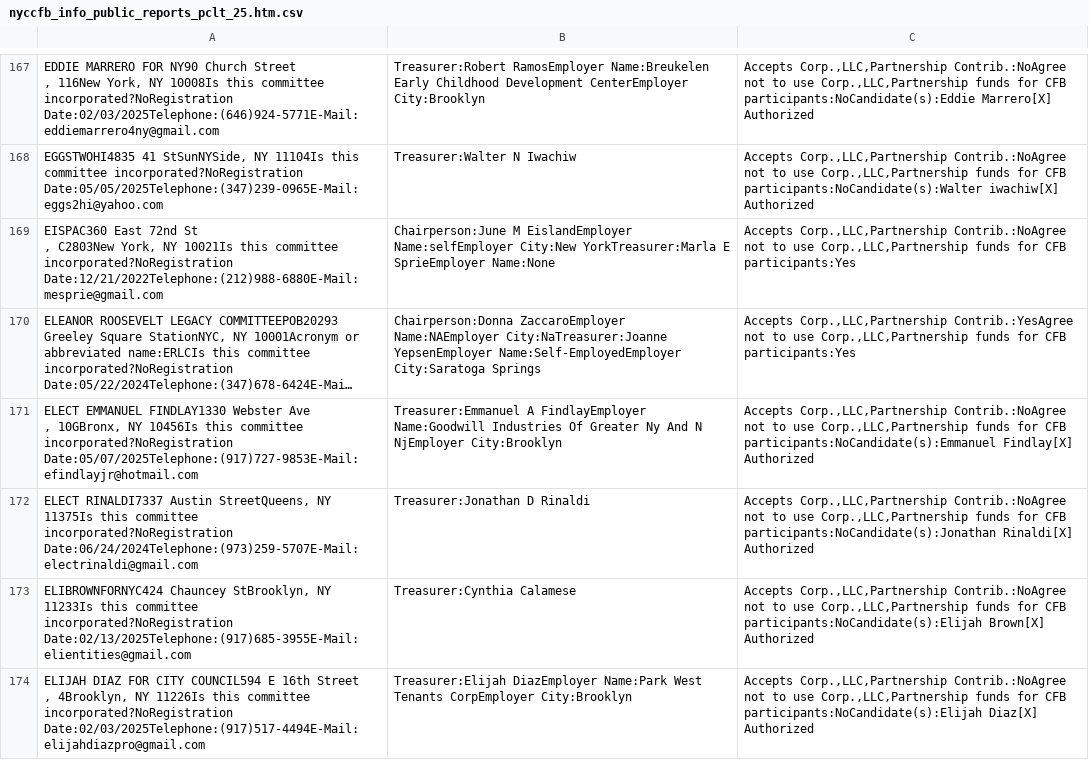
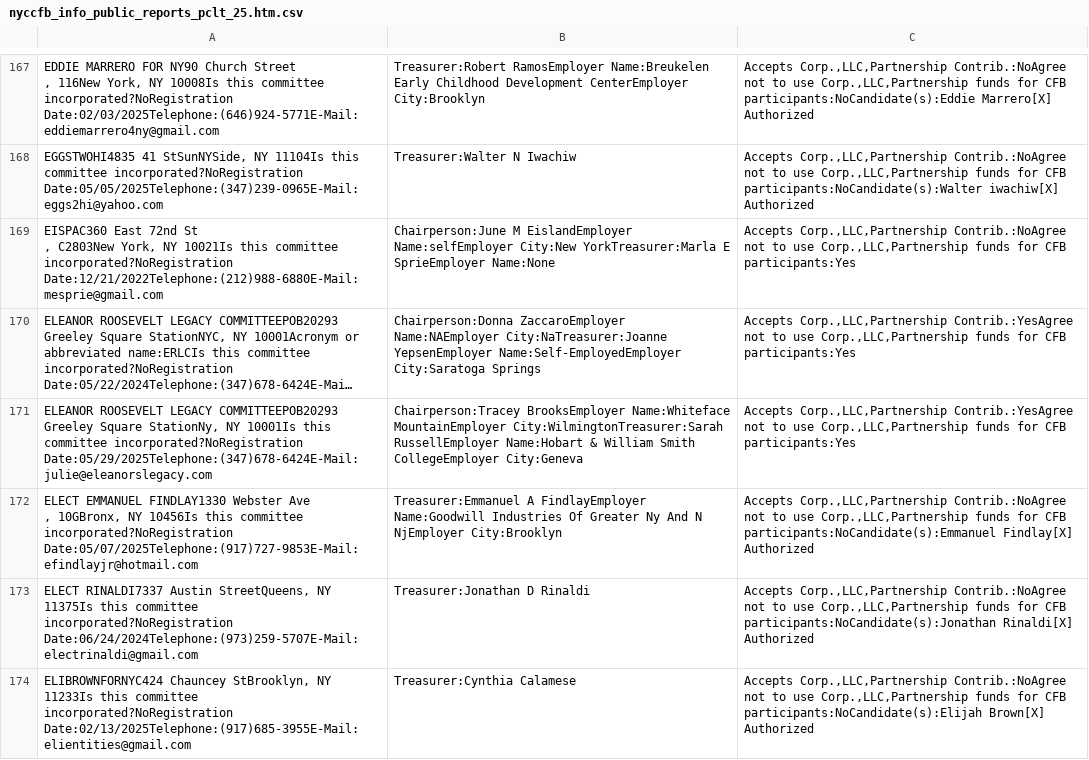
Before and after one commit to fedex1/campaign-tracker, a CSV file: nyccfb_info_public_reports_pclt_25.htm.csv, drawn as a sheet; only a part is shown, gaps mark what is left out; the shorter side is filled out with more unchanged rows; long unchanged cells end in …; the diff names each change by its address in the sheet, - before the commit and + after, or states it on an @@ line.

```diff
--- a/nyccfb_info_public_reports_pclt_25.htm.csv
+++ b/nyccfb_info_public_reports_pclt_25.htm.csv
+row 171: ELEANOR ROOSEVELT LEGACY COMMITTEEPOB20293 Greeley Square StationNy, NY 10001Is this committee incorporated?NoRegistration Date:05/29/2025Telephone:(347)678-6424E-Mail:julie@eleanorslegacy.com | Chairperson:Tracey BrooksEmployer Name:Whiteface MountainEmployer City:WilmingtonTreasurer:Sarah RussellEmployer Name:Hobart & William Smith CollegeEmployer City:Geneva | Accepts Corp.,LLC,Partnership Contrib.:YesAgree not to use Corp.,LLC,Partnership funds for CFB participants:Yes
```
Also changed, not shown: committees.csv, nyccfb_info_public_reports_candidate_25.htm.csv, 1 other file.
